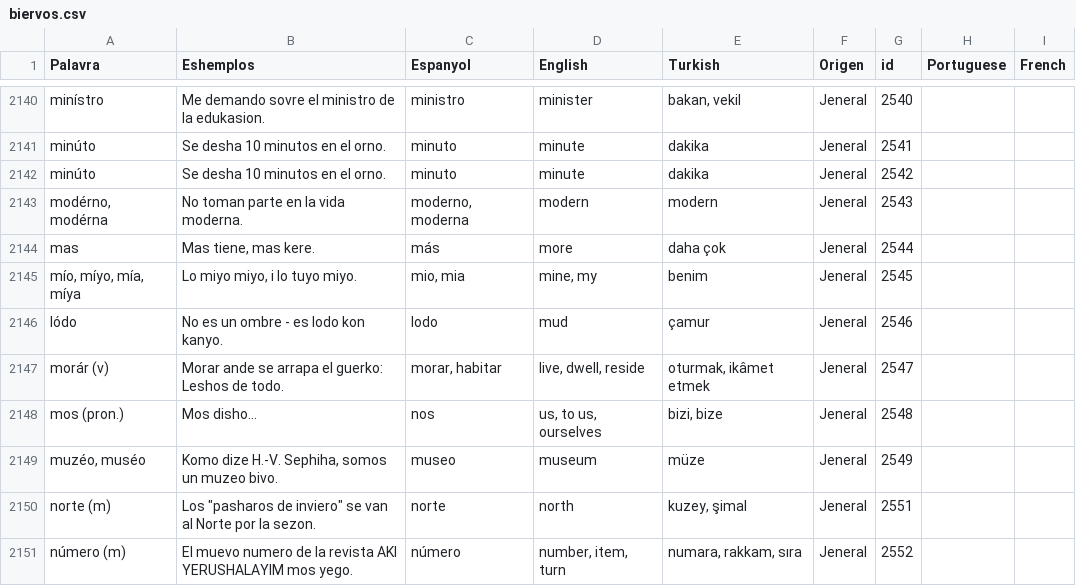
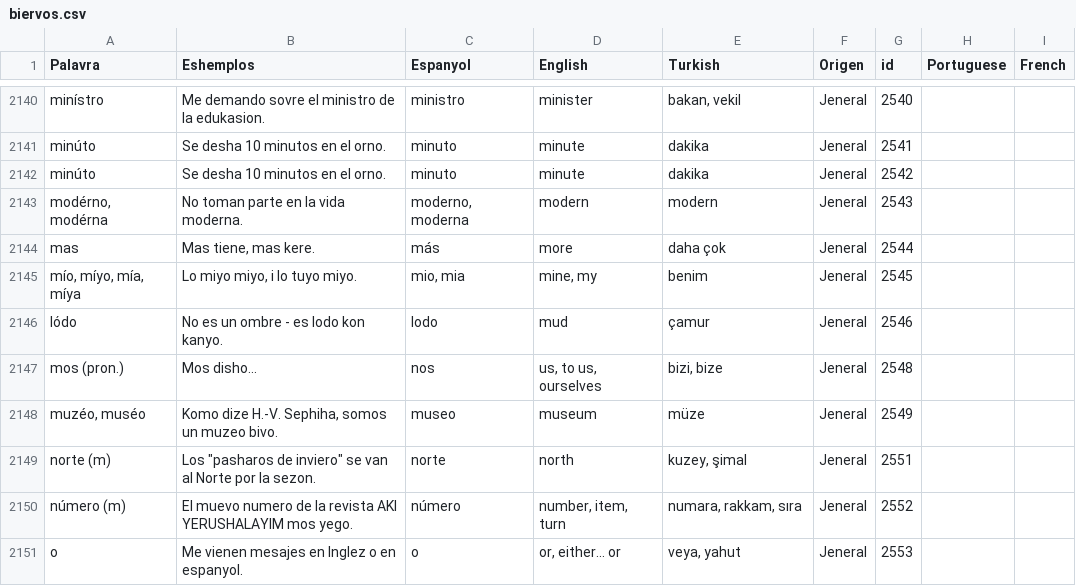
Before and after one commit to kantoniko/ladino-diksionaryo-data, a CSV file: biervos.csv, drawn as a sheet; only a part is shown, gaps mark what is left out; the shorter side is filled out with more unchanged rows.

Commit message:
morar

```diff
--- a/biervos.csv
+++ b/biervos.csv
@@ -2193,3 +2193,2 @@ mas,"Mas tiene, mas kere.",más,more,daha çok,Jeneral,2544,,
 lódo,No es un ombre - es lodo kon kanyo.,lodo,mud,çamur,Jeneral,2546,,
-morár (v),Morar ande se arrapa el guerko: Leshos de todo.,"morar, habitar","live, dwell, reside","oturmak, ikâmet etmek",Jeneral,2547,,
 mos (pron.),Mos disho...,nos,"us, to us, ourselves","bizi, bize",Jeneral,2548,,
```
Also changed, not shown: 1 other file.
